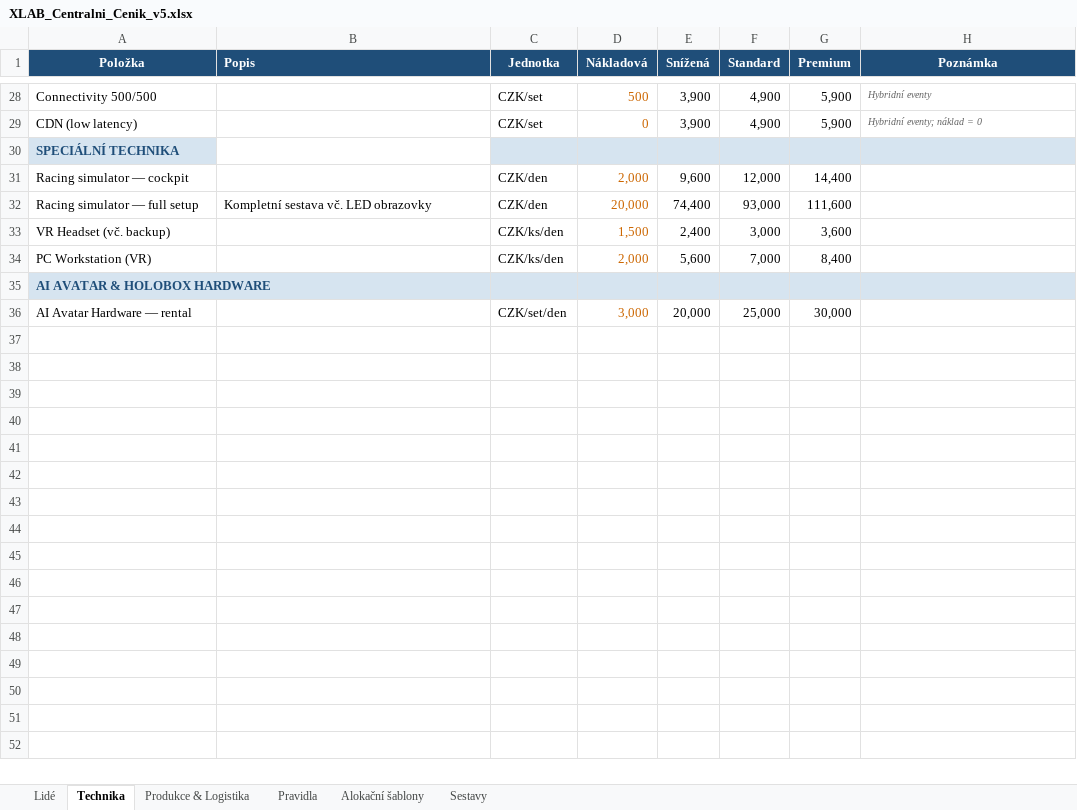
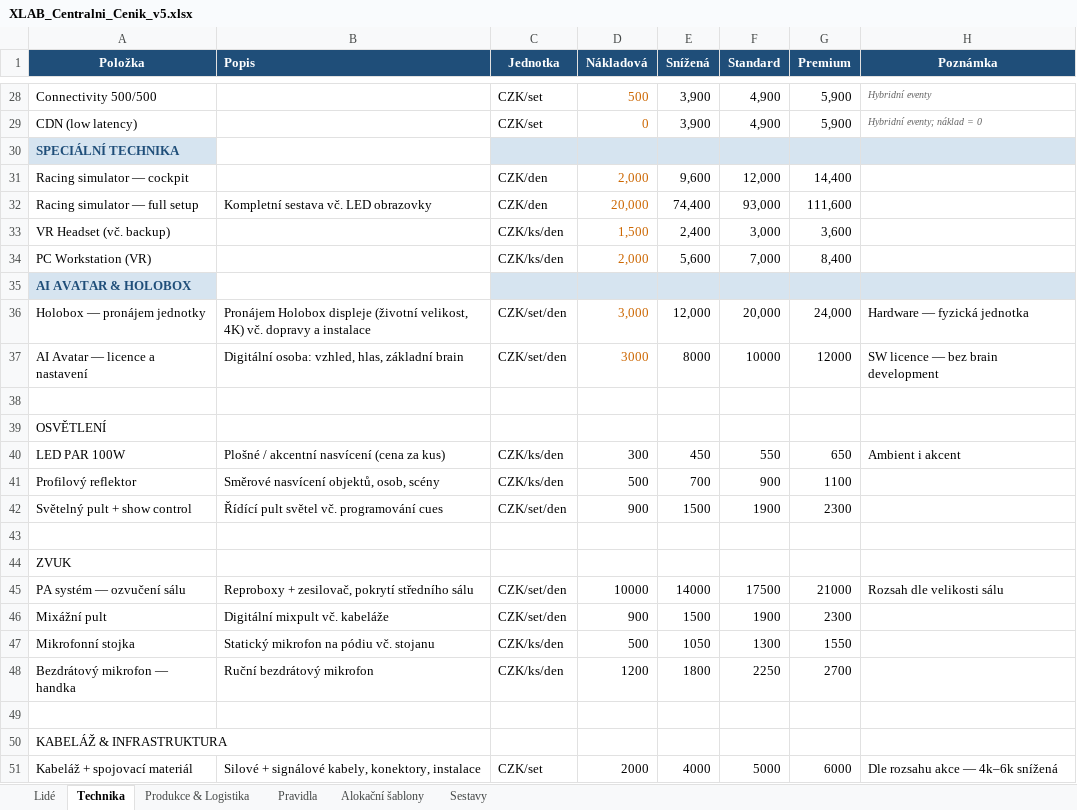
Before and after one commit to jtrjtrjtr/XLAB_OFFICE_AUTOMATION, an Excel workbook: skills/xlab-pricing/data/XLAB_Centralni_Cenik_v5.xlsx, sheet Technika, drawn as a sheet; only a part is shown, gaps mark what is left out; values as stored, in another font and other column widths than the file's, no borders; addresses are those after the commit; the diff names each change by its address in the sheet, - before the commit and + after, or states it on an @@ line.

```diff
--- a/skills/xlab-pricing/data/XLAB_Centralni_Cenik_v5.xlsx (sheet Technika)
+++ b/skills/xlab-pricing/data/XLAB_Centralni_Cenik_v5.xlsx (sheet Technika)
-A35 (Položka): AI AVATAR & HOLOBOX HARDWARE
+A35 (Položka): AI AVATAR & HOLOBOX
+row 36: Holobox — pronájem jednotky | Pronájem Holobox displeje (životní velikost, 4K) vč. dopravy a instalace | CZK/set/den | 3,000 | 12,000 | 20,000 | 24,000 | Hardware — fyzická jednotka
+row 37: AI Avatar — licence a nastavení | Digitální osoba: vzhled, hlas, základní brain | CZK/set/den | 3000 | 8000 | 10000 | 12000 | SW licence — bez brain development
-row 38: AI Avatar Hardware — rental |  | CZK/set/den | 3,000 | 20,000 | 25,000 | 30,000
+row 38: (empty)
+row 39: OSVĚTLENÍ
+row 40: LED PAR 100W | Plošné / akcentní nasvícení (cena za kus) | CZK/ks/den | 300 | 450 | 550 | 650 | Ambient i akcent
+row 41: Profilový reflektor | Směrové nasvícení objektů, osob, scény | CZK/ks/den | 500 | 700 | 900 | 1100
+row 42: Světelný pult + show control | Řídící pult světel vč. programování cues | CZK/set/den | 900 | 1500 | 1900 | 2300
+row 43: (empty)
+row 44: ZVUK
+row 45: PA systém — ozvučení sálu | Reproboxy + zesilovač, pokrytí středního sálu | CZK/set/den | 10000 | 14000 | 17500 | 21000 | Rozsah dle velikosti sálu
+row 46: Mixážní pult | Digitální mixpult vč. kabeláže | CZK/set/den | 900 | 1500 | 1900 | 2300
+row 47: Mikrofonní stojka | Statický mikrofon na pódiu vč. stojanu | CZK/ks/den | 500 | 1050 | 1300 | 1550
+row 48: Bezdrátový mikrofon — handka | Ruční bezdrátový mikrofon | CZK/ks/den | 1200 | 1800 | 2250 | 2700
+row 49: (empty)
+row 50: KABELÁŽ & INFRASTRUKTURA
+row 51: Kabeláž + spojovací materiál | Silové + signálové kabely, konektory, instalace | CZK/set | 2000 | 4000 | 5000 | 6000 | Dle rozsahu akce — 4k–6k snížená
```
Also changed, not shown: sheet Alokační šablony, sheet Lidé, sheet Sestavy, 13 other files.
